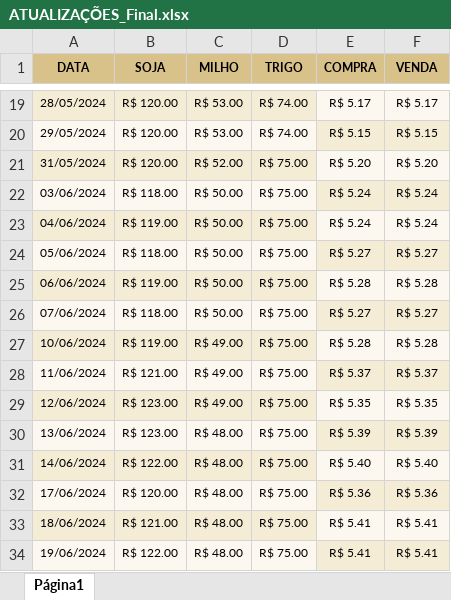
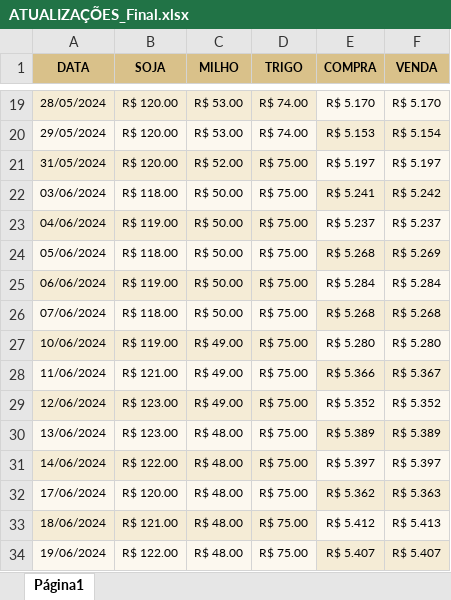
Before and after one commit to jonhrib/Agro_2024, an Excel workbook: data/ATUALIZAÇÕES_Final.xlsx, sheet Página1, drawn as a sheet; only a part is shown, gaps mark what is left out; values as stored, in another font and other column widths than the file's, no borders; charts and pictures not drawn; the diff covers the shown part only; the diff names each change by its address in the sheet, - before the commit and + after, or states it on an @@ line.

```diff
--- a/data/ATUALIZAÇÕES_Final.xlsx (sheet Página1)
+++ b/data/ATUALIZAÇÕES_Final.xlsx (sheet Página1)
-E19 (COMPRA): R$ 5.17
+E19 (COMPRA): R$ 5.170
-F19 (VENDA): R$ 5.17
+F19 (VENDA): R$ 5.170
-E20 (COMPRA): R$ 5.15
+E20 (COMPRA): R$ 5.153
-F20 (VENDA): R$ 5.15
+F20 (VENDA): R$ 5.154
-E21 (COMPRA): R$ 5.20
+E21 (COMPRA): R$ 5.197
-F21 (VENDA): R$ 5.20
+F21 (VENDA): R$ 5.197
-E22 (COMPRA): R$ 5.24
+E22 (COMPRA): R$ 5.241
-F22 (VENDA): R$ 5.24
+F22 (VENDA): R$ 5.242
-E23 (COMPRA): R$ 5.24
+E23 (COMPRA): R$ 5.237
-F23 (VENDA): R$ 5.24
+F23 (VENDA): R$ 5.237
-E24 (COMPRA): R$ 5.27
+E24 (COMPRA): R$ 5.268
-F24 (VENDA): R$ 5.27
+F24 (VENDA): R$ 5.269
-E25 (COMPRA): R$ 5.28
+E25 (COMPRA): R$ 5.284
-F25 (VENDA): R$ 5.28
+F25 (VENDA): R$ 5.284
-E26 (COMPRA): R$ 5.27
+E26 (COMPRA): R$ 5.268
-F26 (VENDA): R$ 5.27
+F26 (VENDA): R$ 5.268
-E27 (COMPRA): R$ 5.28
+E27 (COMPRA): R$ 5.280
-F27 (VENDA): R$ 5.28
+F27 (VENDA): R$ 5.280
-E28 (COMPRA): R$ 5.37
+E28 (COMPRA): R$ 5.366
-F28 (VENDA): R$ 5.37
+F28 (VENDA): R$ 5.367
-E29 (COMPRA): R$ 5.35
+E29 (COMPRA): R$ 5.352
-F29 (VENDA): R$ 5.35
+F29 (VENDA): R$ 5.352
-E30 (COMPRA): R$ 5.39
+E30 (COMPRA): R$ 5.389
-F30 (VENDA): R$ 5.39
+F30 (VENDA): R$ 5.389
-E31 (COMPRA): R$ 5.40
+E31 (COMPRA): R$ 5.397
-F31 (VENDA): R$ 5.40
+F31 (VENDA): R$ 5.397
-E32 (COMPRA): R$ 5.36
+E32 (COMPRA): R$ 5.362
-F32 (VENDA): R$ 5.36
+F32 (VENDA): R$ 5.363
-E33 (COMPRA): R$ 5.41
+E33 (COMPRA): R$ 5.412
-F33 (VENDA): R$ 5.41
+F33 (VENDA): R$ 5.413
-E34 (COMPRA): R$ 5.41
+E34 (COMPRA): R$ 5.407
-F34 (VENDA): R$ 5.41
+F34 (VENDA): R$ 5.407
```
Also changed, not shown: 5 added rows and 250 edited cells elsewhere in this sheet, charts or pictures.
